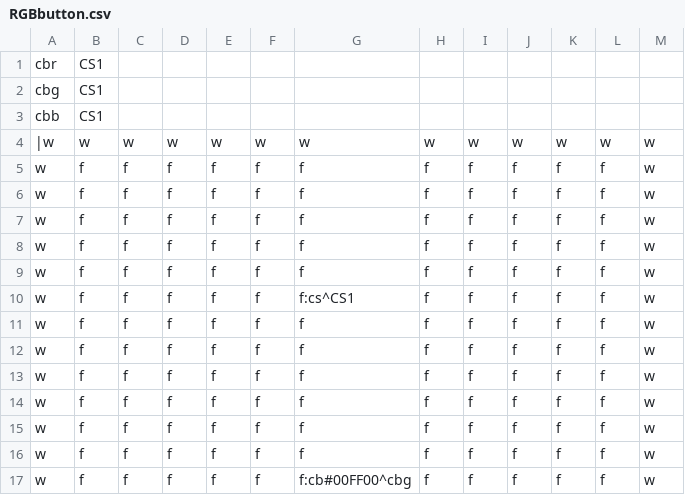
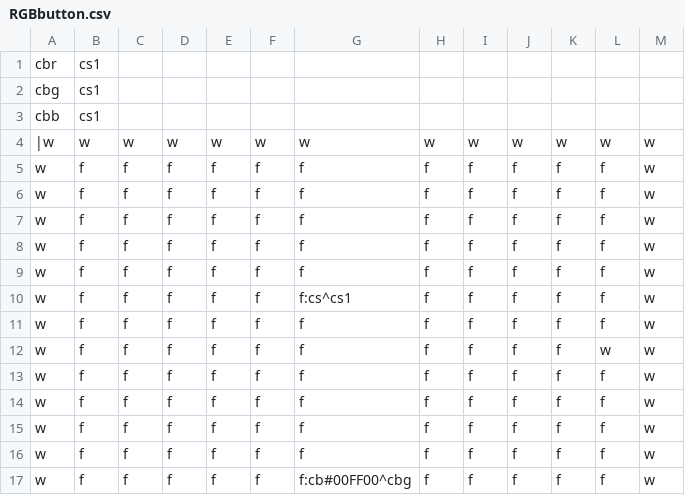
Before and after one commit to iv4xr-project/iv4xr-mbt, a CSV file: src/main/resources/lab_recruits_levels/RGBbutton.csv, drawn as a sheet; only a part is shown; the diff covers the shown part only.

Commit message:
fix rgbutton1, upload fixed level

```diff
--- a/src/main/resources/lab_recruits_levels/RGBbutton.csv
+++ b/src/main/resources/lab_recruits_levels/RGBbutton.csv
@@ -1,4 +1,4 @@
-cbr,CS1,,,,,,,,,,,
-cbg,CS1,,,,,,,,,,,
-cbb,CS1,,,,,,,,,,,
+cbr,cs1,,,,,,,,,,,
+cbg,cs1,,,,,,,,,,,
+cbb,cs1,,,,,,,,,,,
 |w,w,w,w,w,w,w,w,w,w,w,w,w
@@ -9,5 +9,5 @@ w,f,f,f,f,f,f,f,f,f,f,f,w
 w,f,f,f,f,f,f,f,f,f,f,f,w
-w,f,f,f,f,f,f:cs^CS1,f,f,f,f,f,w
+w,f,f,f,f,f,f:cs^cs1,f,f,f,f,f,w
 w,f,f,f,f,f,f,f,f,f,f,f,w
-w,f,f,f,f,f,f,f,f,f,f,f,w
+w,f,f,f,f,f,f,f,f,f,f,w,w
 w,f,f,f,f,f,f,f,f,f,f,f,w
```
Also changed, not shown: 23 added rows elsewhere in this file, 1 other file.
